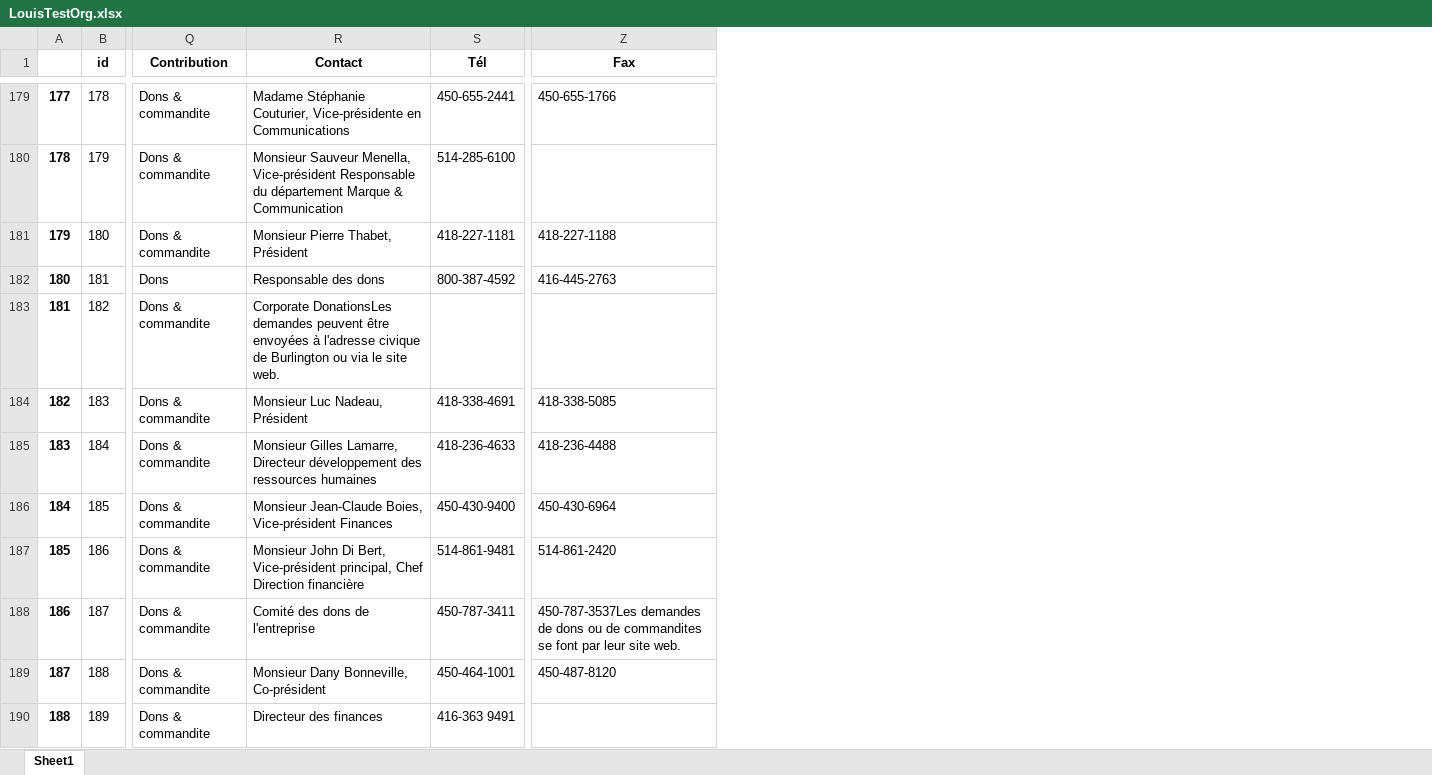
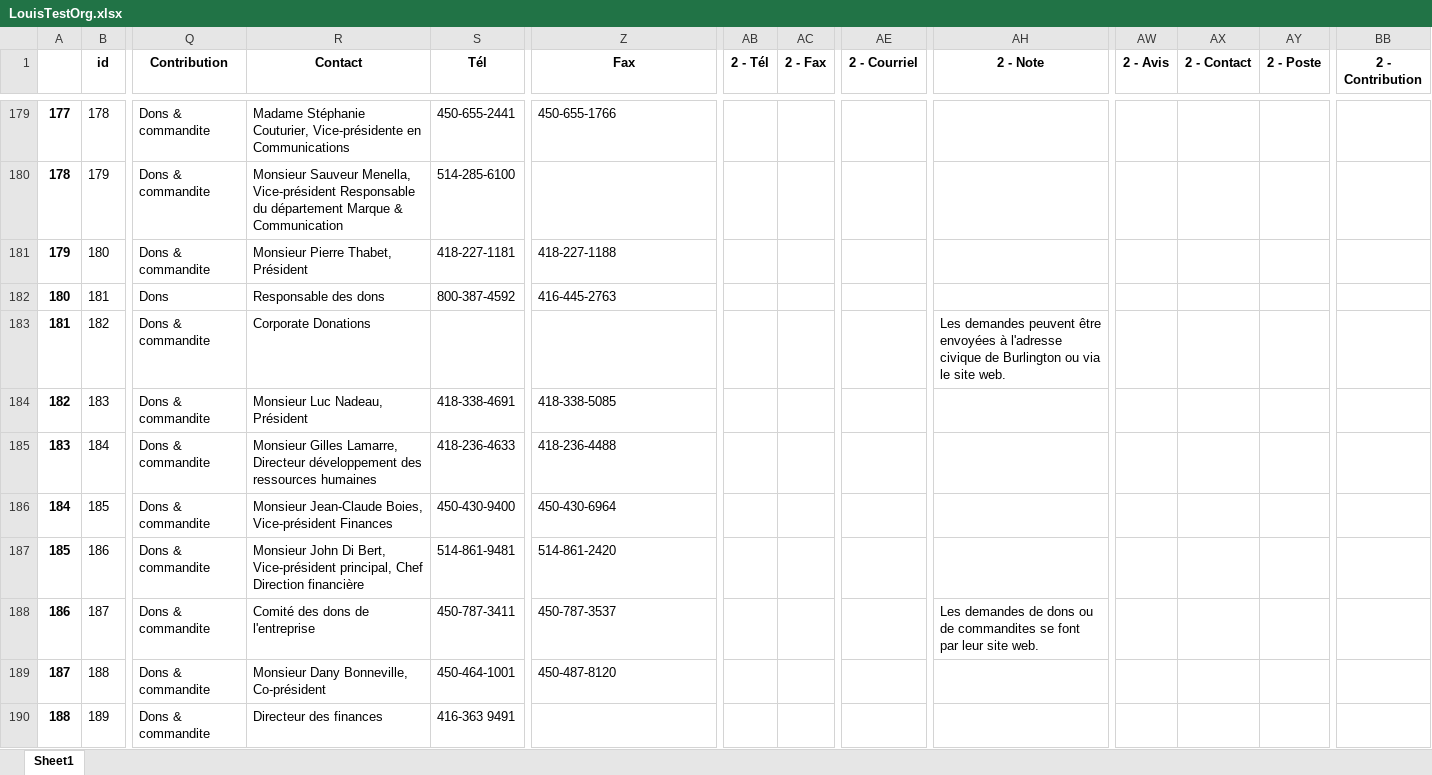
Before and after one commit to carlosfg97/Kurling4Kids, an Excel workbook: LouisTestOrg.xlsx, sheet Sheet1, drawn as a sheet; only a part is shown, gaps mark what is left out; values as stored, in another font and other column widths than the file's, no borders; the diff covers the shown part only; the diff names each change by its address in the sheet, - before the commit and + after, or states it on an @@ line.

```diff
--- a/LouisTestOrg.xlsx (sheet Sheet1)
+++ b/LouisTestOrg.xlsx (sheet Sheet1)
+column AB (2 - Tél), empty
+column AC (2 - Fax), empty
+column AE (2 - Courriel), empty
+column AH (2 - Note), rows 183-188: Les demandes peuvent être envoyées à l'adresse civique de Burlington ou via le site web. |  |  |  |  | Les demandes de dons ou de commandites se font par leur site web.
+column AW (2 - Avis), empty
+column AX (2 - Contact), empty
+column AY (2 - Poste), empty
+column BB (2 - Contribution), empty
-R183 (Contact): Corporate DonationsLes demandes peuvent être envoyées à l'adresse civique de Burlington ou via le site web.
+R183 (Contact): Corporate Donations
-Z188 (Fax): 450-787-3537Les demandes de dons ou de commandites se font par leur site web.
+Z188 (Fax): 450-787-3537
```
Also changed, not shown: 151 edited cells elsewhere in this sheet, LouisTestFoundation.xlsx.
